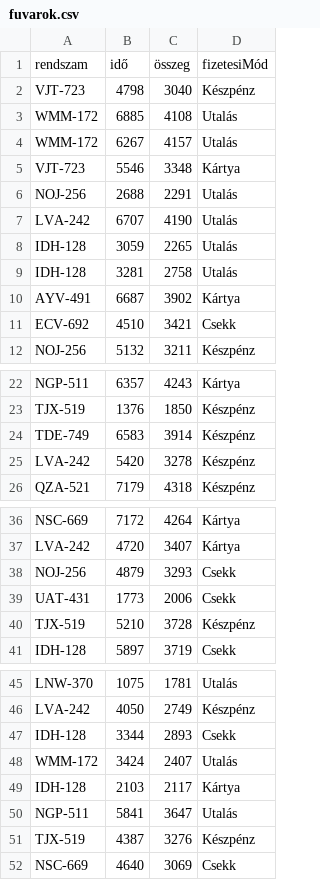
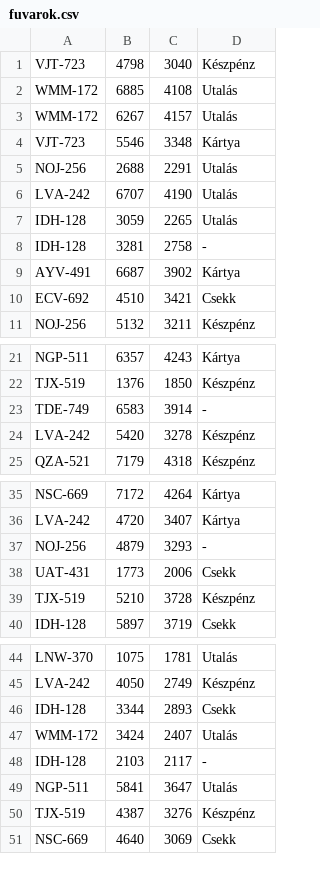
Before and after one commit to slepyyz/Fuvarok, a CSV file: fuvarok.csv, drawn as a sheet; only a part is shown, gaps mark what is left out; the diff covers the shown part only.

```diff
--- a/fuvarok.csv
+++ b/fuvarok.csv
@@ -1,2 +1 @@
-rendszam;idő;összeg;fizetesiMód
 VJT-723;4798;3040;Készpénz
@@ -8,3 +7,3 @@ LVA-242;6707;4190;Utalás
 IDH-128;3059;2265;Utalás
-IDH-128;3281;2758;Utalás
+IDH-128;3281;2758;-
 AYV-491;6687;3902;Kártya
@@ -23,3 +22,3 @@ NGP-511;6357;4243;Kártya
 TJX-519;1376;1850;Készpénz
-TDE-749;6583;3914;Készpénz
+TDE-749;6583;3914;-
 LVA-242;5420;3278;Készpénz
@@ -37,3 +36,3 @@ NSC-669;7172;4264;Kártya
 LVA-242;4720;3407;Kártya
-NOJ-256;4879;3293;Csekk
+NOJ-256;4879;3293;-
 UAT-431;1773;2006;Csekk
@@ -48,3 +47,3 @@ IDH-128;3344;2893;Csekk
 WMM-172;3424;2407;Utalás
-IDH-128;2103;2117;Kártya
+IDH-128;2103;2117;-
 NGP-511;5841;3647;Utalás
```
Also changed, not shown: 5 edited cells elsewhere in this file, 2 other files.
